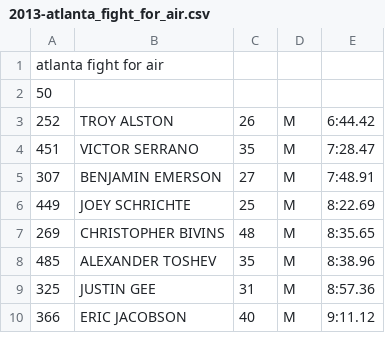
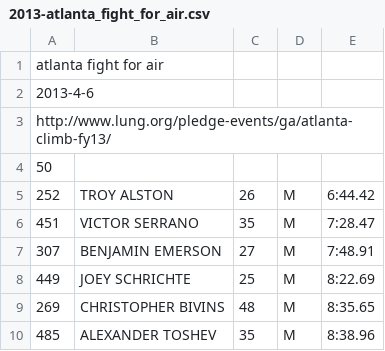
Before and after one commit to joduncan/RaceScoring, a CSV file: data/2013-atlanta_fight_for_air.csv, drawn as a sheet; only a part is shown; the shorter side is filled out with more unchanged rows.

```diff
--- a/data/2013-atlanta_fight_for_air.csv
+++ b/data/2013-atlanta_fight_for_air.csv
@@ -1,2 +1,4 @@
 atlanta fight for air
+2013-4-6
+http://www.lung.org/pledge-events/ga/atlanta-climb-fy13/
 50
```
Also changed, not shown: data/2013-FightForAirSanFran.csv, data/2013-Milwaukee_FFA_Results_power.csv, 14 other files.
